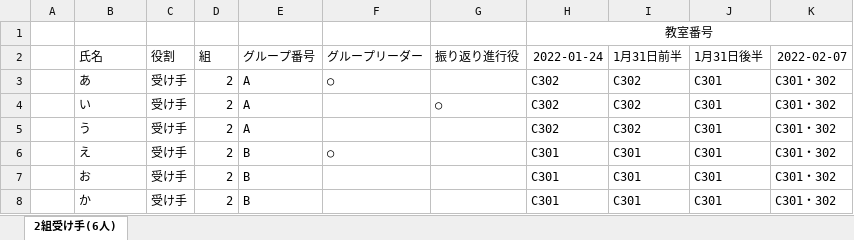
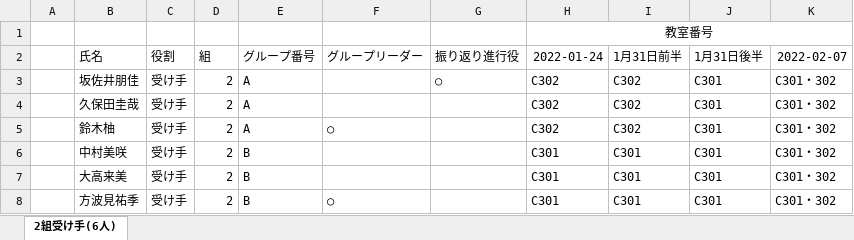
Before and after one commit to oyamadashin/remote, an Excel workbook: 2022茨城大ゲーミング/全資料/E7_名簿（2組受け手用）.xlsx, sheet 2組受け手(6人), drawn as a sheet; values as stored, in another font and other column widths than the file's, no borders; removed rows and columns are numbered as before the commit, all else as after; the diff names each change by its address in the sheet, - before the commit and + after, or states it on an @@ line.

```diff
--- a/2022茨城大ゲーミング/全資料/E7_名簿（2組受け手用）.xlsx (sheet 2組受け手(6人))
+++ b/2022茨城大ゲーミング/全資料/E7_名簿（2組受け手用）.xlsx (sheet 2組受け手(6人))
-row 3:  | あ | 受け手 | 2 | A | ○ |  | C302 | C302 | C301 | C301・302
-B3 (氏名): い
+B3 (氏名): 坂佐井朋佳
-B4 (氏名): う
+B4 (氏名): 久保田圭哉
+row 5:  | 鈴木柚 | 受け手 | 2 | A | ○ |  | C302 | C302 | C301 | C301・302
-B6 (氏名): え
+B6 (氏名): 中村美咲
-F6 (グループリーダー): ○
+F6 (グループリーダー): (empty)
-B7 (氏名): お
+B7 (氏名): 大高来美
-B8 (氏名): か
+B8 (氏名): 方波見祐季
-F8 (グループリーダー): (empty)
+F8 (グループリーダー): ○
```
Also changed, not shown: 2022茨城大ゲーミング/全資料/E7_名簿（1組受け手用）.xlsx, 2022茨城大ゲーミング/全資料/E7_名簿（3組受け手用）.xlsx, 11 other files.
